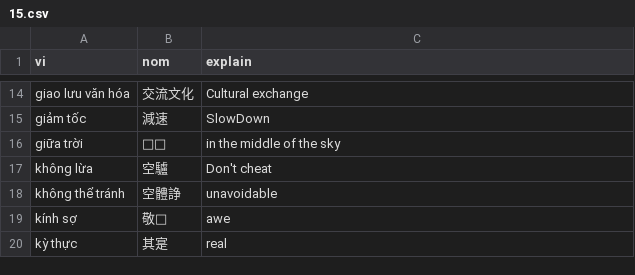
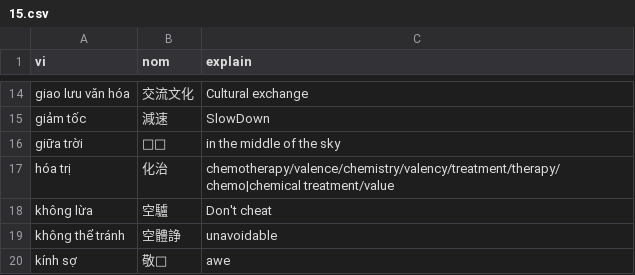
Before and after one commit to aristotll/zoopdog, a CSV file: zd-extension/db_src/user_nom_entries/06/15.csv, drawn as a sheet; only a part is shown, gaps mark what is left out; the shorter side is filled out with more unchanged rows.

```diff
--- a/zd-extension/db_src/user_nom_entries/06/15.csv
+++ b/zd-extension/db_src/user_nom_entries/06/15.csv
@@ -16,2 +16,3 @@ giảm tốc,減速,SlowDown
 giữa trời,𡧲𡗶,in the middle of the sky
+hóa trị,化治,chemotherapy/valence/chemistry/valency/treatment/therapy/chemo|chemical treatment/value
 không lừa,空驢,Don't cheat
```
Also changed, not shown: zd-extension/db_src/user_nom_entries/00/10.csv, zd-extension/db_src/user_nom_entries/02/02.csv, 11 other files.
